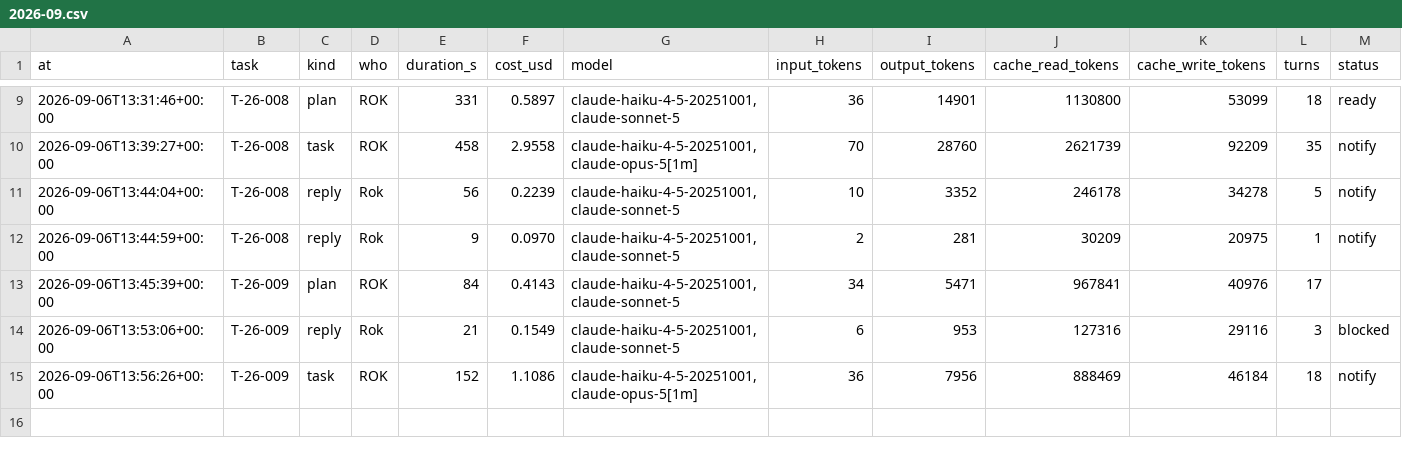
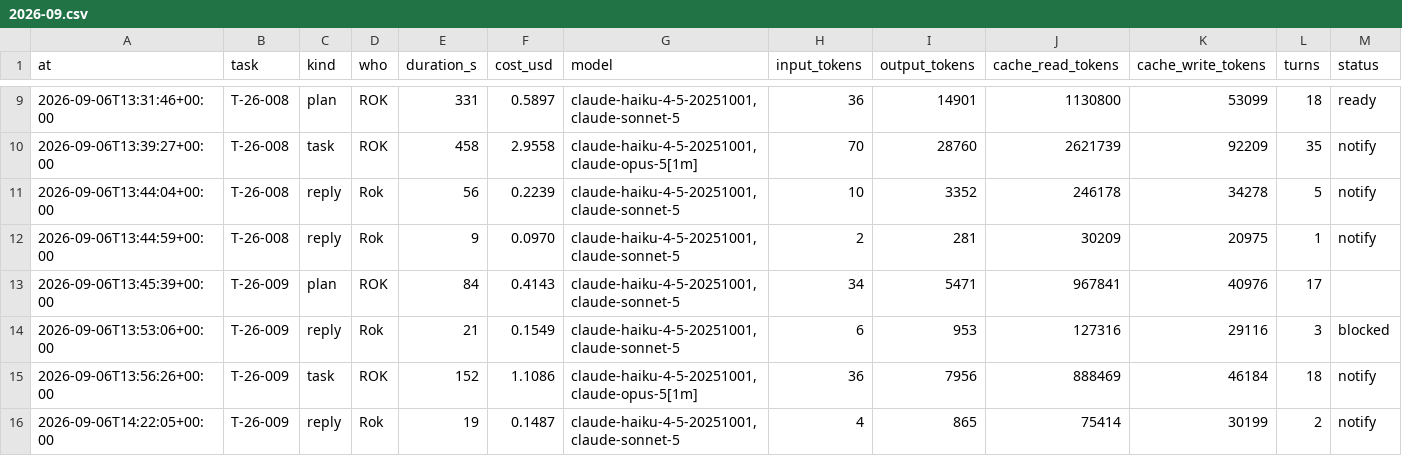
Before and after one commit to rokrupnik/bionaloga, a CSV file: work/costs/2026-09.csv, drawn as a sheet; only a part is shown, gaps mark what is left out.

Commit message:
work: cost reply T-26-009 0.15 $

```diff
--- a/work/costs/2026-09.csv
+++ b/work/costs/2026-09.csv
@@ -15 +15,2 @@ at,task,kind,who,duration_s,cost_usd,model,input_tokens,output_tokens,cache_read
 2026-09-06T13:56:26+00:00,T-26-009,task,ROK,152,1.1086,"claude-haiku-4-5-20251001,claude-opus-5[1m]",36,7956,888469,46184,18,notify
+2026-09-06T14:22:05+00:00,T-26-009,reply,Rok,19,0.1487,"claude-haiku-4-5-20251001,claude-sonnet-5",4,865,75414,30199,2,notify
```
Also changed, not shown: 1 other file.
